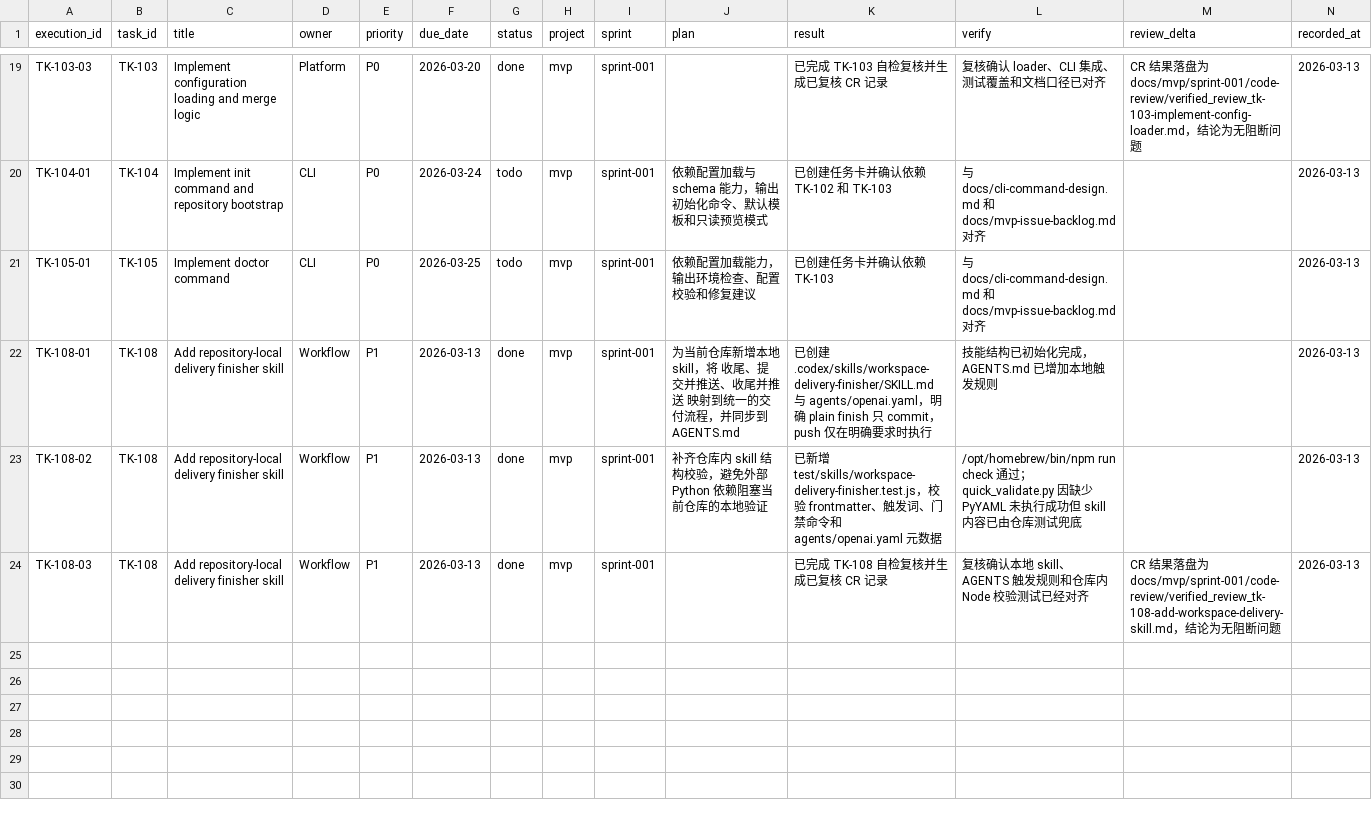
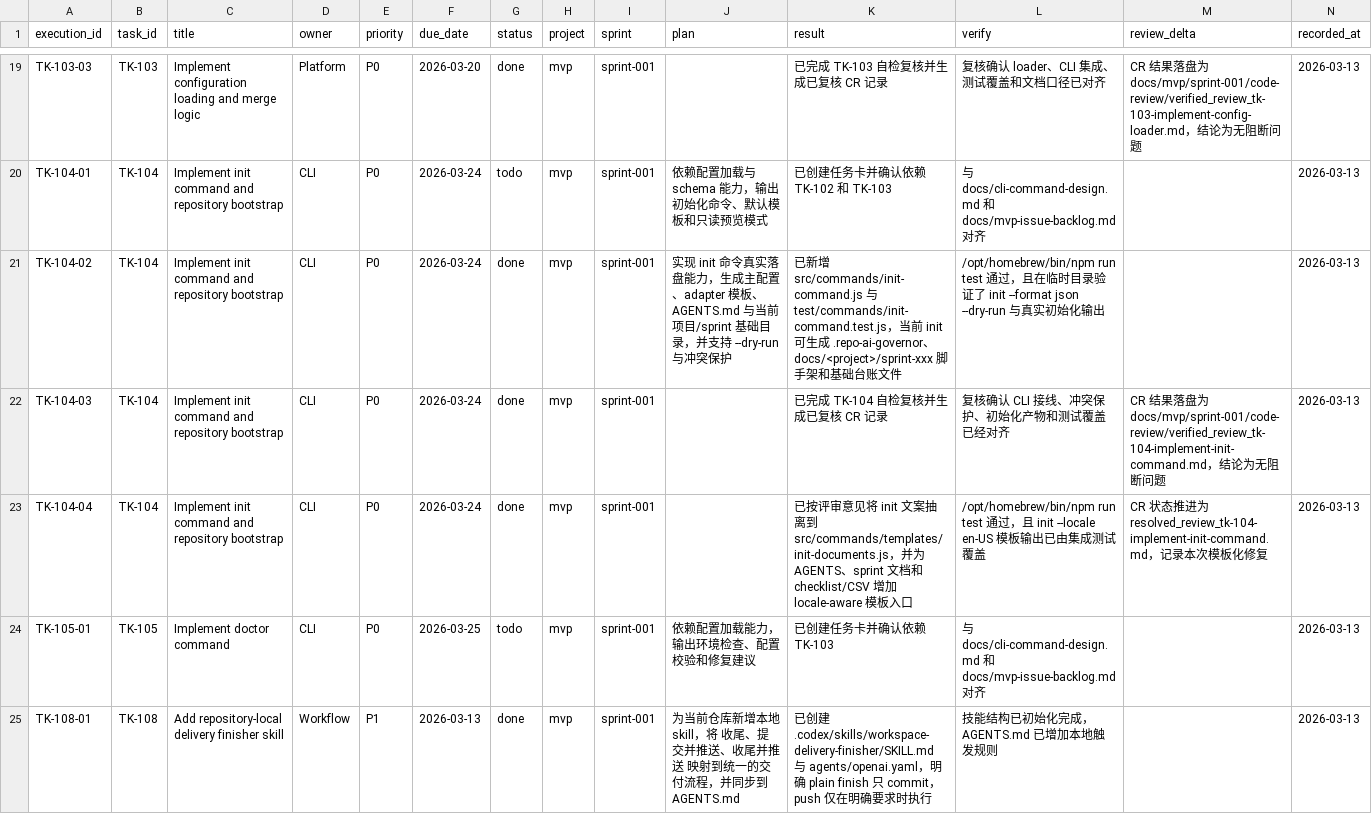
Before and after one commit to JimmyDaddy/repo-ai-governor, a CSV file: docs/mvp/sprint-001/tasks/tasks.csv, drawn as a sheet; only a part is shown, gaps mark what is left out; the shorter side is filled out with more unchanged rows.

Commit message:
feat(init): add locale-aware bootstrap templates

```diff
--- a/docs/mvp/sprint-001/tasks/tasks.csv
+++ b/docs/mvp/sprint-001/tasks/tasks.csv
@@ -20,2 +20,5 @@ TK-103-03,TK-103,Implement configuration loading and merge logic,Platform,P0,202
 TK-104-01,TK-104,Implement init command and repository bootstrap,CLI,P0,2026-03-24,todo,mvp,sprint-001,"依赖配置加载与 schema 能力，输出初始化命令、默认模板和只读预览模式","已创建任务卡并确认依赖 TK-102 和 TK-103","与 docs/cli-command-design.md 和 docs/mvp-issue-backlog.md 对齐","",2026-03-13
+TK-104-02,TK-104,Implement init command and repository bootstrap,CLI,P0,2026-03-24,done,mvp,sprint-001,"实现 init 命令真实落盘能力，生成主配置、adapter 模板、AGENTS.md 与当前项目/sprint 基础目录，并支持 --dry-run 与冲突保护","已新增 src/commands/init-command.js 与 test/commands/init-command.test.js，当前 init 可生成 .repo-ai-governor、docs/<project>/sprint-xxx 脚手架和基础台账文件","/opt/homebrew/bin/npm run test 通过，且在临时目录验证了 init --format json --dry-run 与真实初始化输出","",2026-03-13
+TK-104-03,TK-104,Implement init command and repository bootstrap,CLI,P0,2026-03-24,done,mvp,sprint-001,"","已完成 TK-104 自检复核并生成已复核 CR 记录","复核确认 CLI 接线、冲突保护、初始化产物和测试覆盖已经对齐","CR 结果落盘为 docs/mvp/sprint-001/code-review/verified_review_tk-104-implement-init-command.md，结论为无阻断问题",2026-03-13
+TK-104-04,TK-104,Implement init command and repository bootstrap,CLI,P0,2026-03-24,done,mvp,sprint-001,"","已按评审意见将 init 文案抽离到 src/commands/templates/init-documents.js，并为 AGENTS、sprint 文档和 checklist/CSV 增加 locale-aware 模板入口","/opt/homebrew/bin/npm run test 通过，且 init --locale en-US 模板输出已由集成测试覆盖","CR 状态推进为 resolved_review_tk-104-implement-init-command.md，记录本次模板化修复",2026-03-13
 TK-105-01,TK-105,Implement doctor command,CLI,P0,2026-03-25,todo,mvp,sprint-001,"依赖配置加载能力，输出环境检查、配置校验和修复建议","已创建任务卡并确认依赖 TK-103","与 docs/cli-command-design.md 和 docs/mvp-issue-backlog.md 对齐","",2026-03-13
```
Also changed, not shown: 12 other files.
